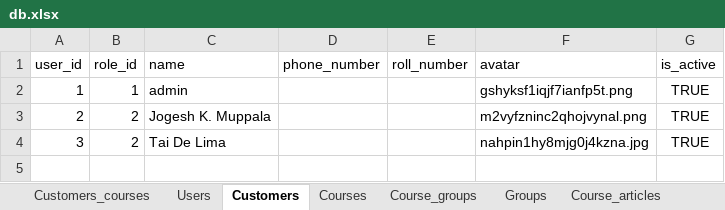
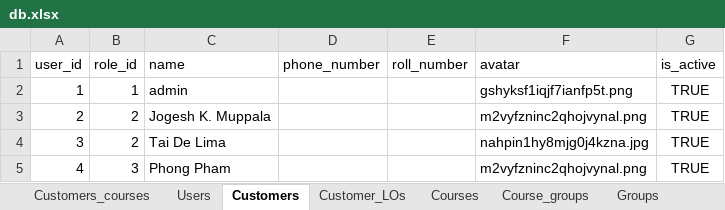
Before and after one commit to Phongptse05472/rails-efe, an Excel workbook: db/data_import_from_csv/db.xlsx, sheet Customers, drawn as a sheet; values as stored, in another font and other column widths than the file's, no borders; the diff names each change by its address in the sheet, - before the commit and + after, or states it on an @@ line.

Commit message:
add customer lo relationship

```diff
--- a/db/data_import_from_csv/db.xlsx (sheet Customers)
+++ b/db/data_import_from_csv/db.xlsx (sheet Customers)
+sheet tab: Customer_LOs
+row 5: 4 | 3 | Phong Pham |  |  | m2vyfzninc2qhojvynal.png | TRUE
```
Also changed, not shown: sheet Articles, sheet Users, sheet Careerpaths, 6 other files.
